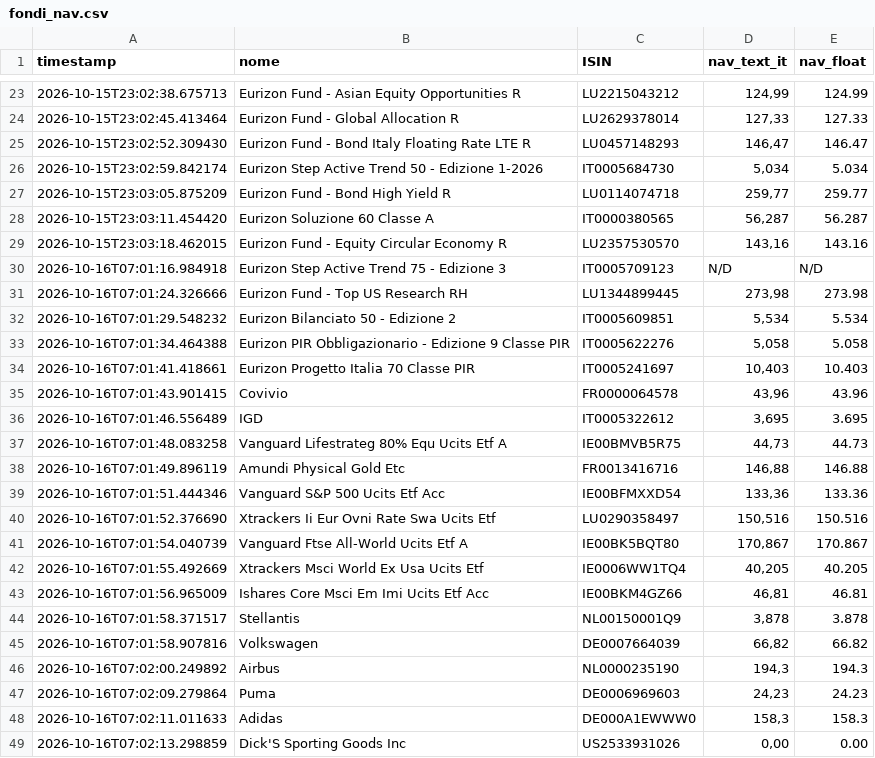
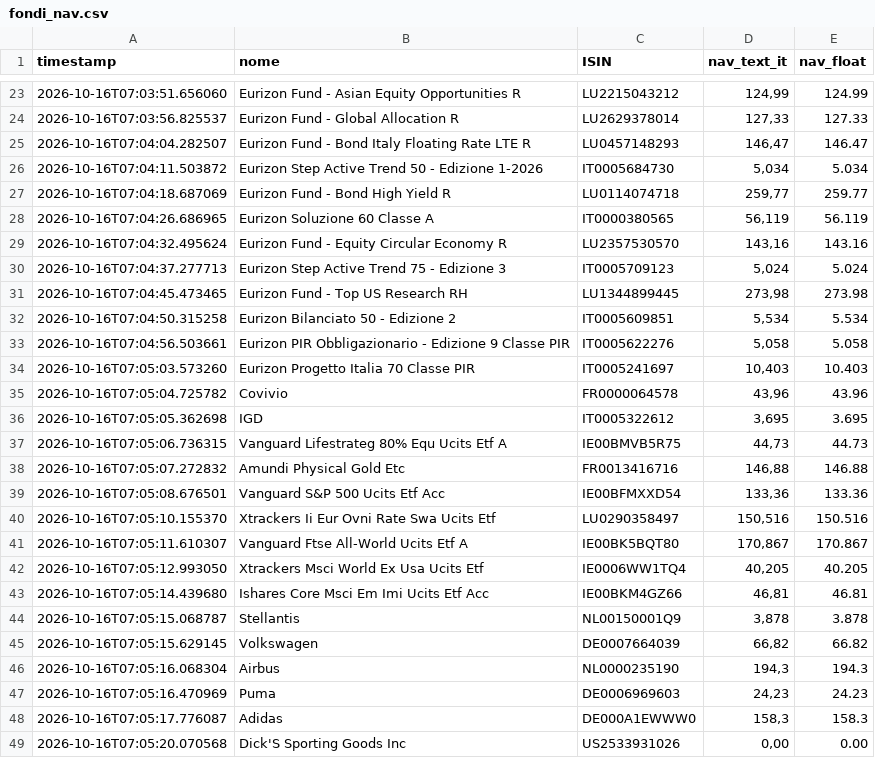
Before and after one commit to Marchino1978/portfolio, a CSV file: data/fondi_nav.csv, drawn as a sheet; only a part is shown, gaps mark what is left out; the diff covers the shown part only.

```diff
--- a/data/fondi_nav.csv
+++ b/data/fondi_nav.csv
@@ -23,27 +23,27 @@ timestamp;nome;ISIN;nav_text_it;nav_float
-2026-10-15T23:02:38.675713;Eurizon Fund - Asian Equity Opportunities R;LU2215043212;124,99;124.99
-2026-10-15T23:02:45.413464;Eurizon Fund - Global Allocation R;LU2629378014;127,33;127.33
-2026-10-15T23:02:52.309430;Eurizon Fund - Bond Italy Floating Rate LTE R;LU0457148293;146,47;146.47
-2026-10-15T23:02:59.842174;Eurizon Step Active Trend 50 - Edizione 1-2026;IT0005684730;5,034;5.034
-2026-10-15T23:03:05.875209;Eurizon Fund - Bond High Yield R;LU0114074718;259,77;259.77
-2026-10-15T23:03:11.454420;Eurizon Soluzione 60 Classe A;IT0000380565;56,287;56.287
-2026-10-15T23:03:18.462015;Eurizon Fund - Equity Circular Economy R;LU2357530570;143,16;143.16
-2026-10-16T07:01:16.984918;Eurizon Step Active Trend 75 - Edizione 3;IT0005709123;N/D;N/D
-2026-10-16T07:01:24.326666;Eurizon Fund - Top US Research RH;LU1344899445;273,98;273.98
-2026-10-16T07:01:29.548232;Eurizon Bilanciato 50 - Edizione 2;IT0005609851;5,534;5.534
-2026-10-16T07:01:34.464388;Eurizon PIR Obbligazionario - Edizione 9 Classe PIR;IT0005622276;5,058;5.058
-2026-10-16T07:01:41.418661;Eurizon Progetto Italia 70 Classe PIR;IT0005241697;10,403;10.403
-2026-10-16T07:01:43.901415;Covivio;FR0000064578;43,96;43.96
-2026-10-16T07:01:46.556489;IGD;IT0005322612;3,695;3.695
-2026-10-16T07:01:48.083258;Vanguard Lifestrateg 80% Equ Ucits Etf A;IE00BMVB5R75;44,73;44.73
-2026-10-16T07:01:49.896119;Amundi Physical Gold Etc;FR0013416716;146,88;146.88
-2026-10-16T07:01:51.444346;Vanguard S&P 500 Ucits Etf Acc;IE00BFMXXD54;133,36;133.36
-2026-10-16T07:01:52.376690;Xtrackers Ii Eur Ovni Rate Swa Ucits Etf;LU0290358497;150,516;150.516
-2026-10-16T07:01:54.040739;Vanguard Ftse All-World Ucits Etf A;IE00BK5BQT80;170,867;170.867
-2026-10-16T07:01:55.492669;Xtrackers Msci World Ex Usa Ucits Etf;IE0006WW1TQ4;40,205;40.205
-2026-10-16T07:01:56.965009;Ishares Core Msci Em Imi Ucits Etf Acc;IE00BKM4GZ66;46,81;46.81
-2026-10-16T07:01:58.371517;Stellantis;NL00150001Q9;3,878;3.878
-2026-10-16T07:01:58.907816;Volkswagen;DE0007664039;66,82;66.82
-2026-10-16T07:02:00.249892;Airbus;NL0000235190;194,3;194.3
-2026-10-16T07:02:09.279864;Puma;DE0006969603;24,23;24.23
-2026-10-16T07:02:11.011633;Adidas;DE000A1EWWW0;158,3;158.3
-2026-10-16T07:02:13.298859;Dick'S Sporting Goods Inc;US2533931026;0,00;0.00
+2026-10-16T07:03:51.656060;Eurizon Fund - Asian Equity Opportunities R;LU2215043212;124,99;124.99
+2026-10-16T07:03:56.825537;Eurizon Fund - Global Allocation R;LU2629378014;127,33;127.33
+2026-10-16T07:04:04.282507;Eurizon Fund - Bond Italy Floating Rate LTE R;LU0457148293;146,47;146.47
+2026-10-16T07:04:11.503872;Eurizon Step Active Trend 50 - Edizione 1-2026;IT0005684730;5,034;5.034
+2026-10-16T07:04:18.687069;Eurizon Fund - Bond High Yield R;LU0114074718;259,77;259.77
+2026-10-16T07:04:26.686965;Eurizon Soluzione 60 Classe A;IT0000380565;56,119;56.119
+2026-10-16T07:04:32.495624;Eurizon Fund - Equity Circular Economy R;LU2357530570;143,16;143.16
+2026-10-16T07:04:37.277713;Eurizon Step Active Trend 75 - Edizione 3;IT0005709123;5,024;5.024
+2026-10-16T07:04:45.473465;Eurizon Fund - Top US Research RH;LU1344899445;273,98;273.98
+2026-10-16T07:04:50.315258;Eurizon Bilanciato 50 - Edizione 2;IT0005609851;5,534;5.534
+2026-10-16T07:04:56.503661;Eurizon PIR Obbligazionario - Edizione 9 Classe PIR;IT0005622276;5,058;5.058
+2026-10-16T07:05:03.573260;Eurizon Progetto Italia 70 Classe PIR;IT0005241697;10,403;10.403
+2026-10-16T07:05:04.725782;Covivio;FR0000064578;43,96;43.96
+2026-10-16T07:05:05.362698;IGD;IT0005322612;3,695;3.695
+2026-10-16T07:05:06.736315;Vanguard Lifestrateg 80% Equ Ucits Etf A;IE00BMVB5R75;44,73;44.73
+2026-10-16T07:05:07.272832;Amundi Physical Gold Etc;FR0013416716;146,88;146.88
+2026-10-16T07:05:08.676501;Vanguard S&P 500 Ucits Etf Acc;IE00BFMXXD54;133,36;133.36
+2026-10-16T07:05:10.155370;Xtrackers Ii Eur Ovni Rate Swa Ucits Etf;LU0290358497;150,516;150.516
+2026-10-16T07:05:11.610307;Vanguard Ftse All-World Ucits Etf A;IE00BK5BQT80;170,867;170.867
+2026-10-16T07:05:12.993050;Xtrackers Msci World Ex Usa Ucits Etf;IE0006WW1TQ4;40,205;40.205
+2026-10-16T07:05:14.439680;Ishares Core Msci Em Imi Ucits Etf Acc;IE00BKM4GZ66;46,81;46.81
+2026-10-16T07:05:15.068787;Stellantis;NL00150001Q9;3,878;3.878
+2026-10-16T07:05:15.629145;Volkswagen;DE0007664039;66,82;66.82
+2026-10-16T07:05:16.068304;Airbus;NL0000235190;194,3;194.3
+2026-10-16T07:05:16.470969;Puma;DE0006969603;24,23;24.23
+2026-10-16T07:05:17.776087;Adidas;DE000A1EWWW0;158,3;158.3
+2026-10-16T07:05:20.070568;Dick'S Sporting Goods Inc;US2533931026;0,00;0.00
```
Also changed, not shown: 7 added rows, 7 removed rows and 22 edited cells elsewhere in this file.
